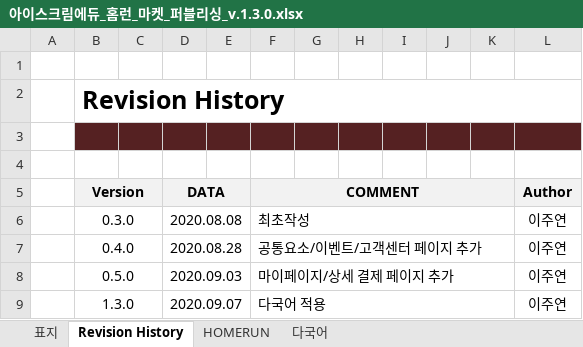
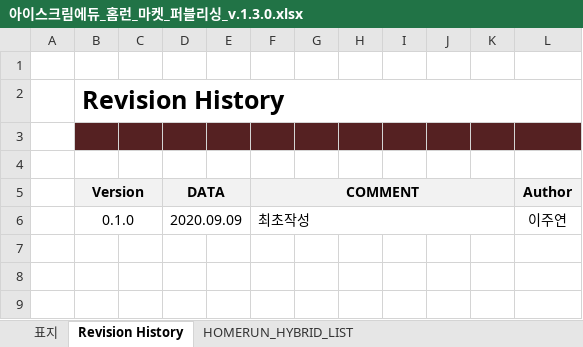
Before and after one commit to choi-hyunwon/homelearn, an Excel workbook: doc/04_배포/1.3.0/아이스크림에듀_홈런_마켓_퍼블리싱_v.1.3.0.xlsx, sheet Revision History, drawn as a sheet; values as stored, in another font and other column widths than the file's, no borders; the diff names each change by its address in the sheet, - before the commit and + after, or states it on an @@ line.

```diff
--- a/doc/04_배포/1.3.0/아이스크림에듀_홈런_마켓_퍼블리싱_v.1.3.0.xlsx (sheet Revision History)
+++ b/doc/04_배포/1.3.0/아이스크림에듀_홈런_마켓_퍼블리싱_v.1.3.0.xlsx (sheet Revision History)
-sheet tab: HOMERUN
+sheet tab: HOMERUN_HYBRID_LIST
-sheet tab: 다국어
-B6 (Version): 0.3.0
+B6 (Version): 0.1.0
-D6 (DATA): 2020.08.08
+D6 (DATA): 2020.09.09
-row 7:  | 0.4.0 |  | 2020.08.28 |  | 공통요소/이벤트/고객센터 페이지 추가 |  |  |  |  |  | 이주연
-row 8:  | 0.5.0 |  | 2020.09.03 |  | 마이페이지/상세 결제 페이지 추가 |  |  |  |  |  | 이주연
-row 9:  | 1.3.0 |  | 2020.09.07 |  | 다국어 적용 |  |  |  |  |  | 이주연
```
Also changed, not shown: sheet HOMERUN_HYBRID_LIST, sheet 표지, 2 other files.
